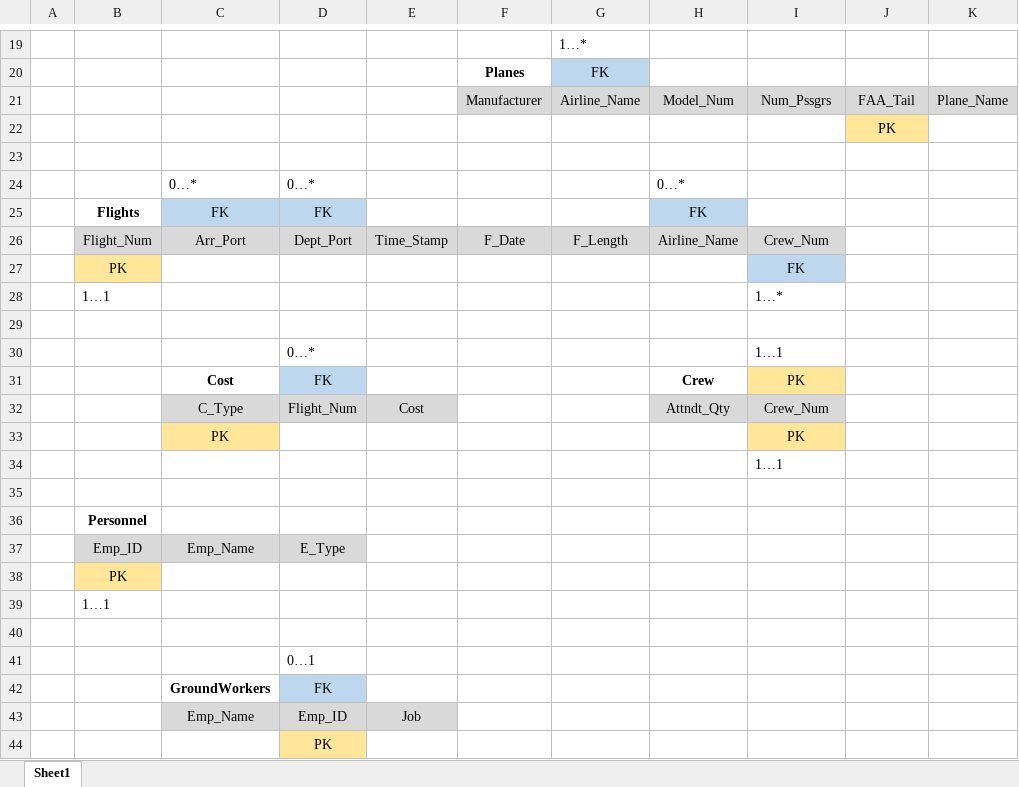
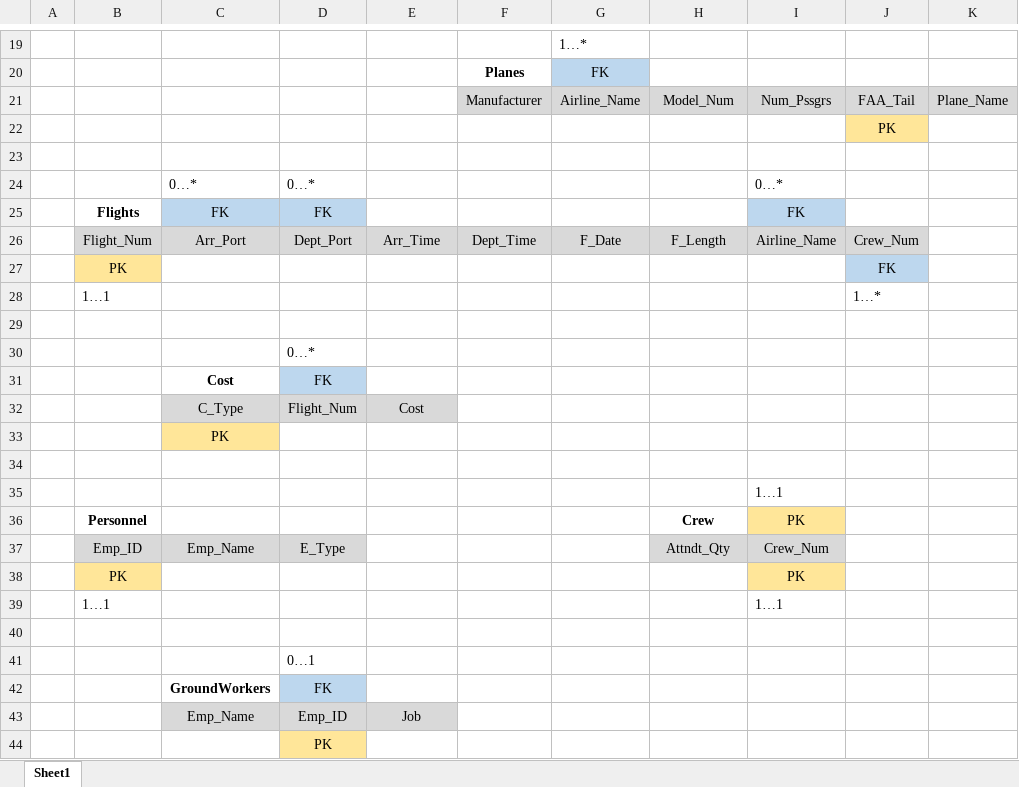
Before and after one commit to intrikait/mifly, an Excel workbook: miflyrelation.xlsx, sheet Sheet1, drawn as a sheet; only a part is shown, gaps mark what is left out; values as stored, in another font and other column widths than the file's, no borders; charts and pictures not drawn; removed rows and columns are numbered as before the commit, all else as after; the diff covers the shown part only; the diff names each change by its address in the sheet, - before the commit and + after, or states it on an @@ line.

```diff
--- a/miflyrelation.xlsx (sheet Sheet1)
+++ b/miflyrelation.xlsx (sheet Sheet1)
-H24: 0…*
+H24: (empty)
-I24: (empty)
+I24: 0…*
-H25: FK
+H25: (empty)
-H25 fill: #BDD7EE
+H25 fill: none
-I25: (empty)
+I25: FK
-I25 fill: none
+I25 fill: #BDD7EE
-row 26:  | Flight_Num | Arr_Port | Dept_Port | Time_Stamp | F_Date | F_Length | Airline_Name | Crew_Num
-row 27:  | PK |  |  |  |  |  |  | FK
-row 28:  | 1…1 |  |  |  |  |  |  | 1…*
+row 26:  | Flight_Num | Arr_Port | Dept_Port | Arr_Time | Dept_Time | F_Date | F_Length | Airline_Name | Crew_Num
+row 27:  | PK |  |  |  |  |  |  |  | FK
+row 28:  | 1…1 |  |  |  |  |  |  |  | 1…*
-I30: 1…1
+I30: (empty)
-H31: Crew
+H31: (empty)
-I31: PK
+I31: (empty)
-I31 fill: #FFE699
+I31 fill: none
-H32: Attndt_Qty
+H32: (empty)
-H32:I32 fill: #D9D9D9
+H32:I32 fill: none
-I32: Crew_Num
+I32: (empty)
+row 33:  |  | PK
-row 34:  |  | PK |  |  |  |  |  | PK
+row 34: (empty)
-C34 fill: #FFE699
+C34 fill: none
-I34 fill: #FFE699
+I34 fill: none
-row 36: (empty)
+row 36:  | Personnel |  |  |  |  |  | Crew | PK
-I36 fill: none
+I36 fill: #FFE699
-row 36:  | Personnel
-H37: (empty)
+H37: Attndt_Qty
-H37:I37 fill: none
+H37:I37 fill: #D9D9D9
-I37: (empty)
+I37: Crew_Num
-I38: (empty)
+I38: PK
-I38 fill: none
+I38 fill: #FFE699
-I39: (empty)
+I39: 1…1
```
Also changed, not shown: 2 added rows, 2 removed rows, 5 edited cells and cell formats elsewhere in this sheet, charts or pictures, 3 other files.
